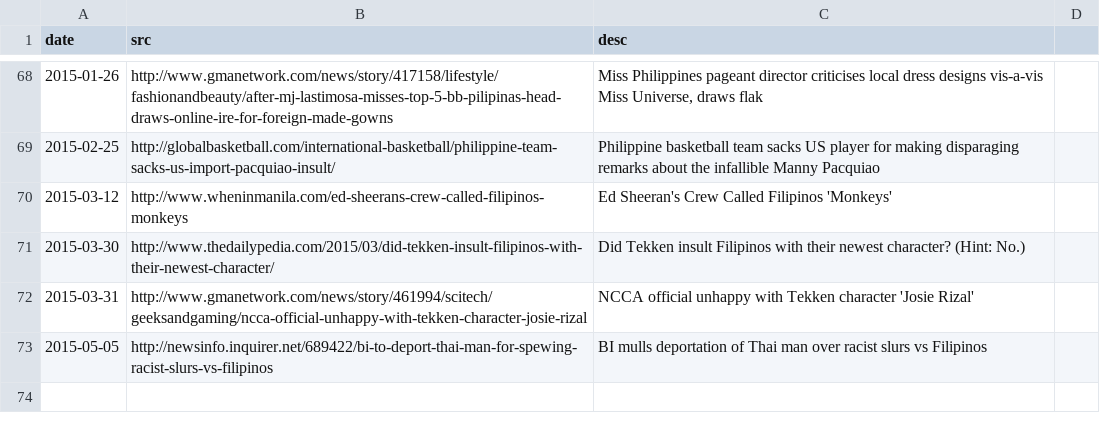
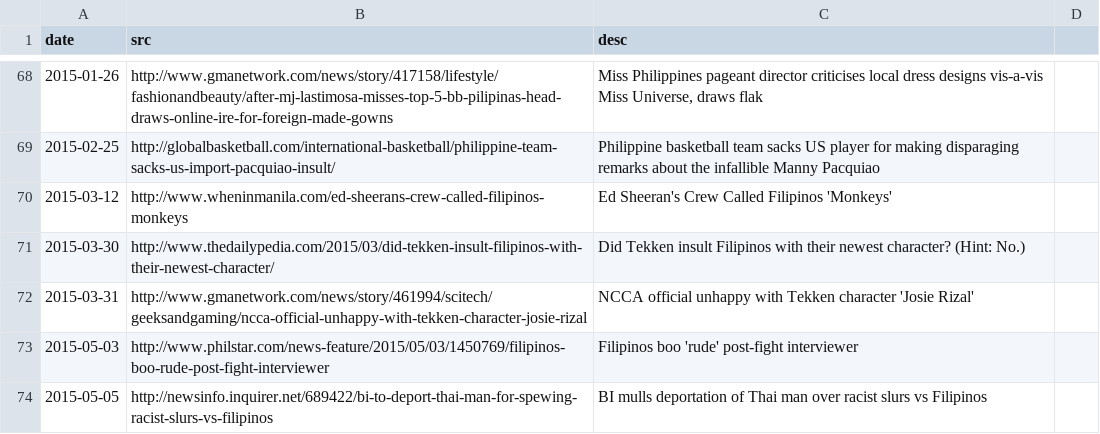
Before and after one commit to torchapps/butthurt, a CSV file: data.csv, drawn as a sheet; only a part is shown, gaps mark what is left out; the diff names each change by its address in the sheet, - before the commit and + after, or states it on an @@ line.

Commit message:
adds interviewer incident

```diff
--- a/data.csv
+++ b/data.csv
+row 73: 2015-05-03 | http://www.philstar.com/news-feature/2015/05/03/1450769/filipinos-boo-rude-post-fight-interviewer | Filipinos boo 'rude' post-fight interviewer
```
